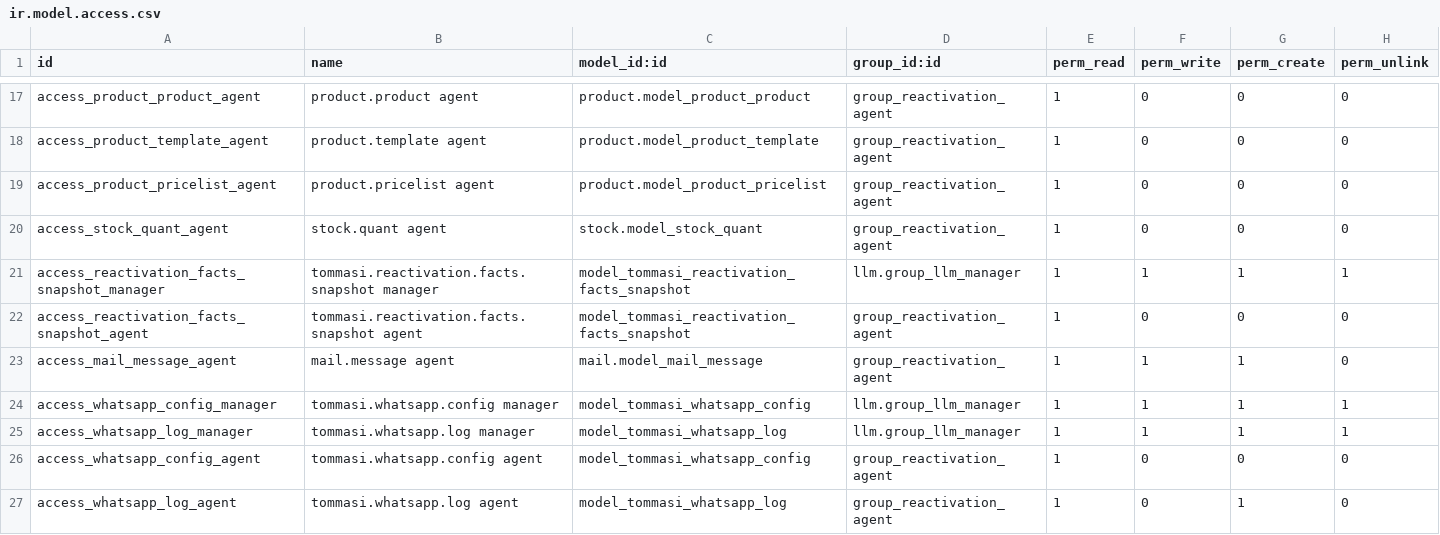
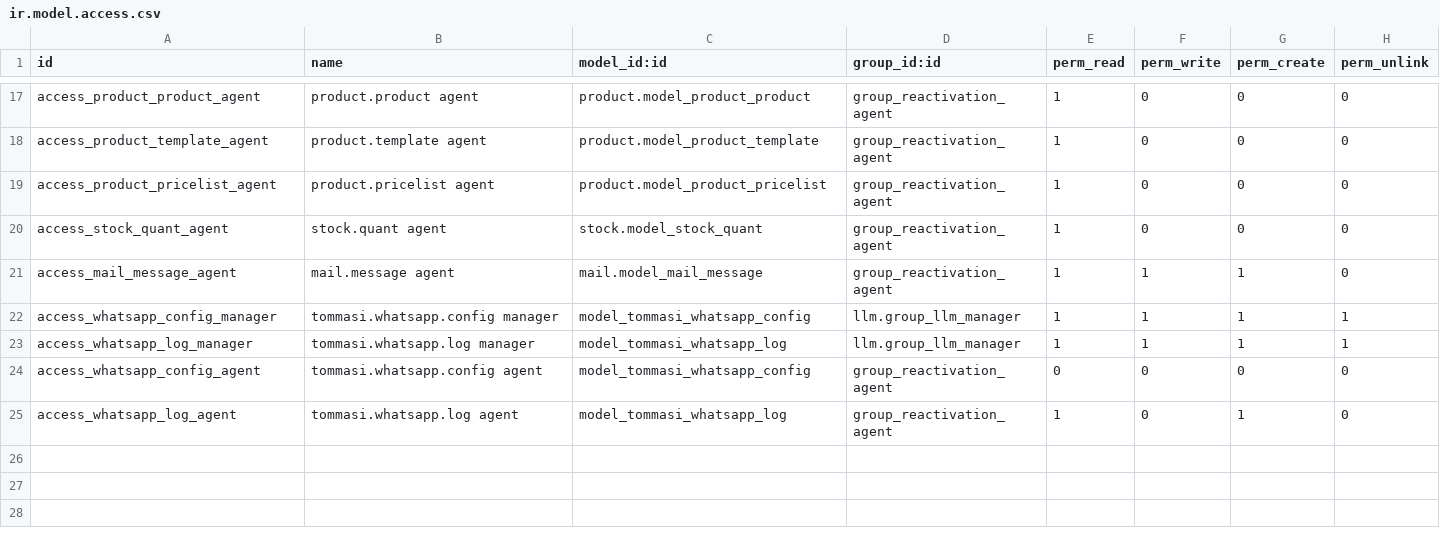
Before and after one commit to crisdavico/tommasi-sales-reactivation, a CSV file: security/ir.model.access.csv, drawn as a sheet; only a part is shown, gaps mark what is left out.

Commit message:
Remove facts snapshot and bump reactivation module to 15.0.1.9.0.
Drop snapshot models/views/tests, add migration cleanup, and update
candidate/create/WhatsApp flows plus contract fixtures.

```diff
--- a/security/ir.model.access.csv
+++ b/security/ir.model.access.csv
@@ -20,4 +20,2 @@ access_product_pricelist_agent,product.pricelist agent,product.model_product_pri
 access_stock_quant_agent,stock.quant agent,stock.model_stock_quant,group_reactivation_agent,1,0,0,0
-access_reactivation_facts_snapshot_manager,tommasi.reactivation.facts.snapshot manager,model_tommasi_reactivation_facts_snapshot,llm.group_llm_manager,1,1,1,1
-access_reactivation_facts_snapshot_agent,tommasi.reactivation.facts.snapshot agent,model_tommasi_reactivation_facts_snapshot,group_reactivation_agent,1,0,0,0
 access_mail_message_agent,mail.message agent,mail.model_mail_message,group_reactivation_agent,1,1,1,0
@@ -25,3 +23,3 @@ access_whatsapp_config_manager,tommasi.whatsapp.config manager,model_tommasi_wha
 access_whatsapp_log_manager,tommasi.whatsapp.log manager,model_tommasi_whatsapp_log,llm.group_llm_manager,1,1,1,1
-access_whatsapp_config_agent,tommasi.whatsapp.config agent,model_tommasi_whatsapp_config,group_reactivation_agent,1,0,0,0
+access_whatsapp_config_agent,tommasi.whatsapp.config agent,model_tommasi_whatsapp_config,group_reactivation_agent,0,0,0,0
 access_whatsapp_log_agent,tommasi.whatsapp.log agent,model_tommasi_whatsapp_log,group_reactivation_agent,1,0,1,0
```
Also changed, not shown: 38 other files.
